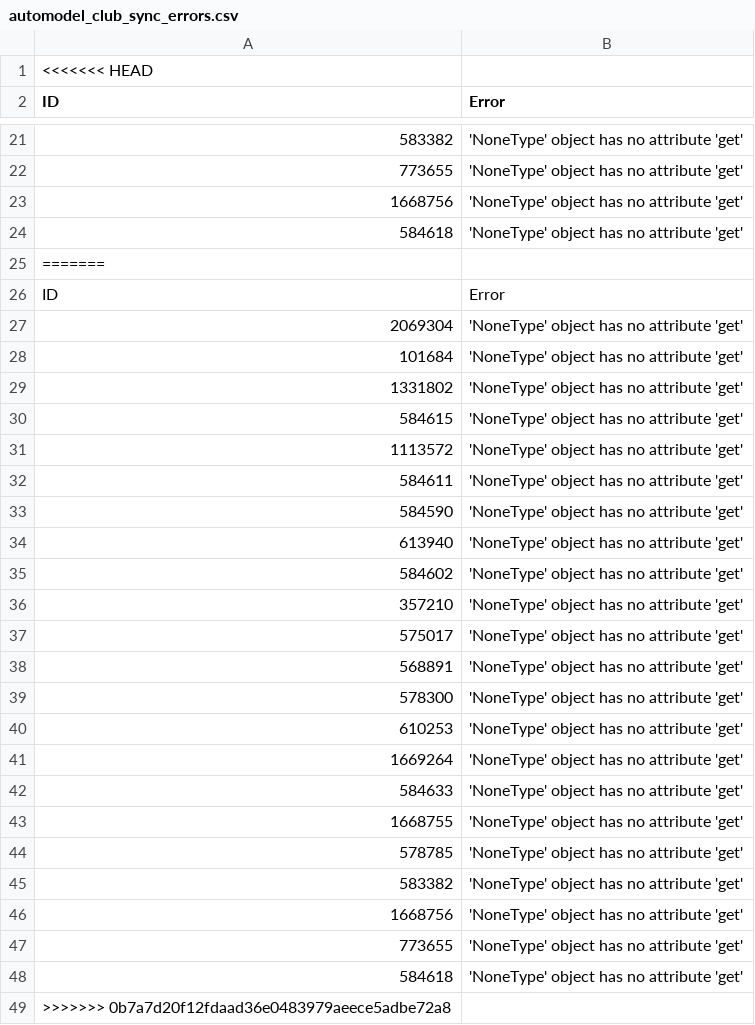
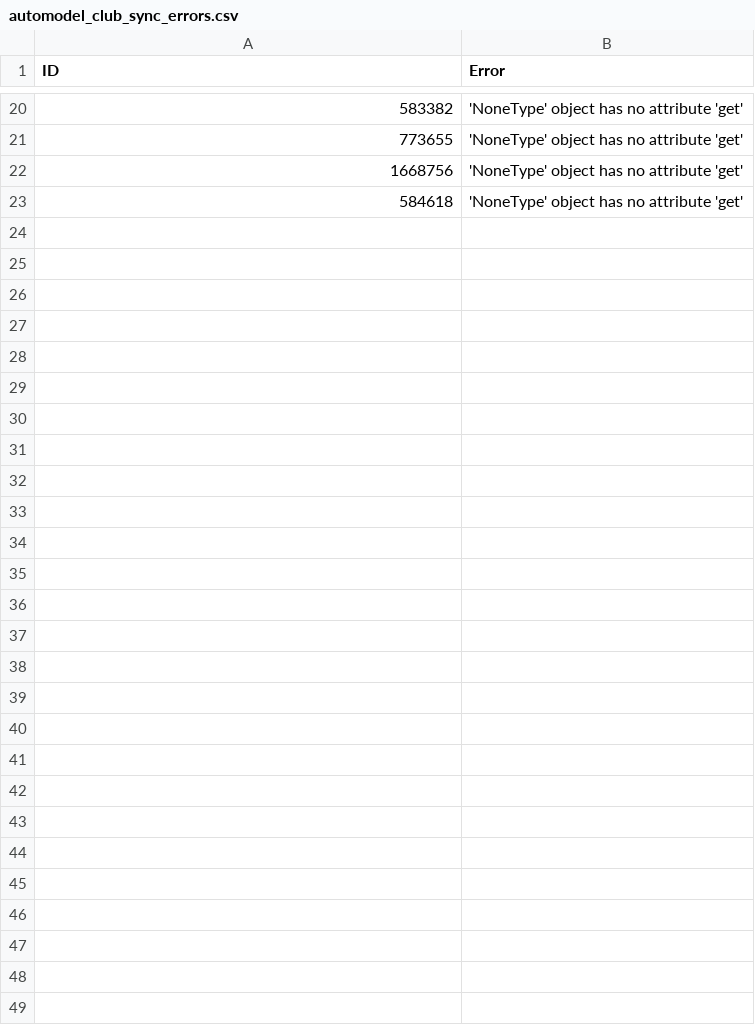
Before and after one commit to TimDenby161/AutoModel, a CSV file: automodel_club_sync_errors.csv, drawn as a sheet; only a part is shown, gaps mark what is left out; removed rows and columns are numbered as before the commit, all else as after; the diff covers the shown part only; the diff names each change by its address in the sheet, - before the commit and + after, or states it on an @@ line.

```diff
--- a/automodel_club_sync_errors.csv
+++ b/automodel_club_sync_errors.csv
-row 1: <<<<<<< HEAD
-row 25: =======
-row 26: ID | Error
-row 27: 2069304 | 'NoneType' object has no attribute 'get'
-row 28: 101684 | 'NoneType' object has no attribute 'get'
-row 29: 1331802 | 'NoneType' object has no attribute 'get'
-row 30: 584615 | 'NoneType' object has no attribute 'get'
-row 31: 1113572 | 'NoneType' object has no attribute 'get'
-row 32: 584611 | 'NoneType' object has no attribute 'get'
-row 33: 584590 | 'NoneType' object has no attribute 'get'
-row 34: 613940 | 'NoneType' object has no attribute 'get'
-row 35: 584602 | 'NoneType' object has no attribute 'get'
-row 36: 357210 | 'NoneType' object has no attribute 'get'
-row 37: 575017 | 'NoneType' object has no attribute 'get'
-row 38: 568891 | 'NoneType' object has no attribute 'get'
-row 39: 578300 | 'NoneType' object has no attribute 'get'
-row 40: 610253 | 'NoneType' object has no attribute 'get'
-row 41: 1669264 | 'NoneType' object has no attribute 'get'
-row 42: 584633 | 'NoneType' object has no attribute 'get'
-row 43: 1668755 | 'NoneType' object has no attribute 'get'
-row 44: 578785 | 'NoneType' object has no attribute 'get'
-row 45: 583382 | 'NoneType' object has no attribute 'get'
-row 46: 1668756 | 'NoneType' object has no attribute 'get'
-row 47: 773655 | 'NoneType' object has no attribute 'get'
-row 48: 584618 | 'NoneType' object has no attribute 'get'
-row 49: >>>>>>> 0b7a7d20f12fdaad36e0483979aeece5adbe72a8
```
Also changed, not shown: 3 moved rows elsewhere in this file, automodel_competitions.csv, automodel_managers.csv, 3 other files.
